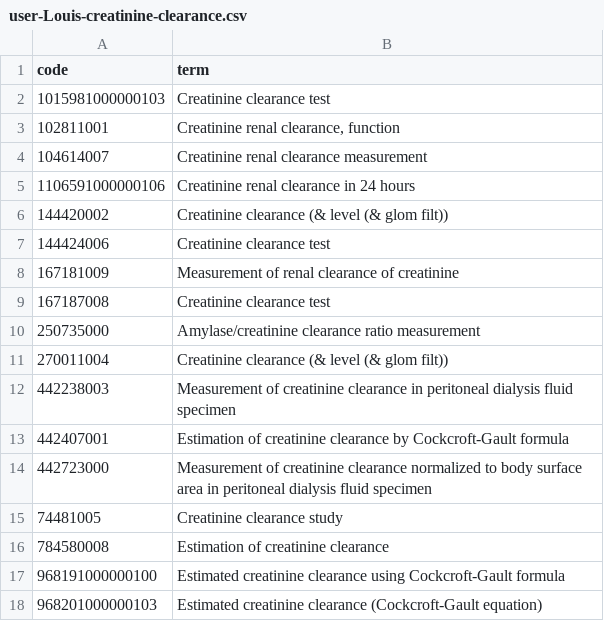
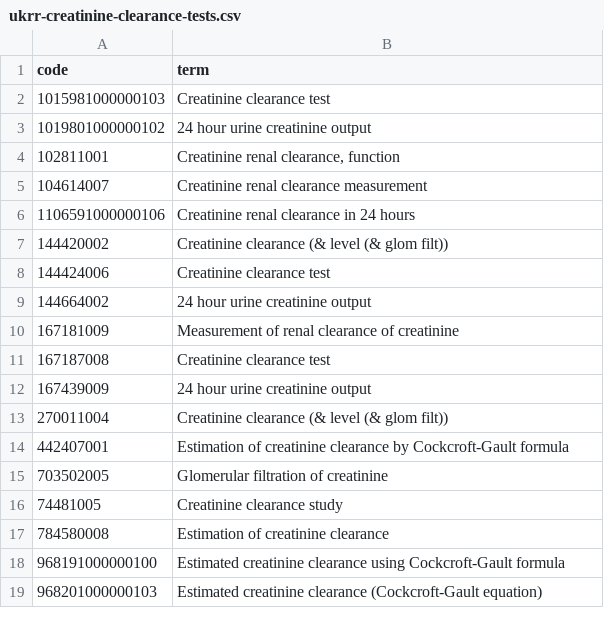
Before and after one commit to opensafely/renal-short-data-report, a CSV file: codelists/ukrr-creatinine-clearance-tests.csv (was codelists/user-Louis-creatinine-clearance.csv), drawn as a sheet.

```diff
--- a/codelists/user-Louis-creatinine-clearance.csv
+++ b/codelists/ukrr-creatinine-clearance-tests.csv
@@ -2,2 +2,3 @@ code,term
 1015981000000103,Creatinine clearance test
+1019801000000102,24 hour urine creatinine output
 102811001,"Creatinine renal clearance, function"
@@ -7,9 +8,9 @@ code,term
 144424006,Creatinine clearance test
+144664002,24 hour urine creatinine output
 167181009,Measurement of renal clearance of creatinine
 167187008,Creatinine clearance test
-250735000,Amylase/creatinine clearance ratio measurement
+167439009,24 hour urine creatinine output
 270011004,Creatinine clearance (& level (& glom filt))
-442238003,Measurement of creatinine clearance in peritoneal dialysis fluid specimen
 442407001,Estimation of creatinine clearance by Cockcroft-Gault formula
-442723000,Measurement of creatinine clearance normalized to body surface area in peritoneal dialysis fluid specimen
+703502005,Glomerular filtration of creatinine
 74481005,Creatinine clearance study
```
Also changed, not shown: codelists/ukrr-albumincreatinine-ratio-acr-tests.csv, codelists/ukrr-creatinine-tests-level.csv, 15 other files.
